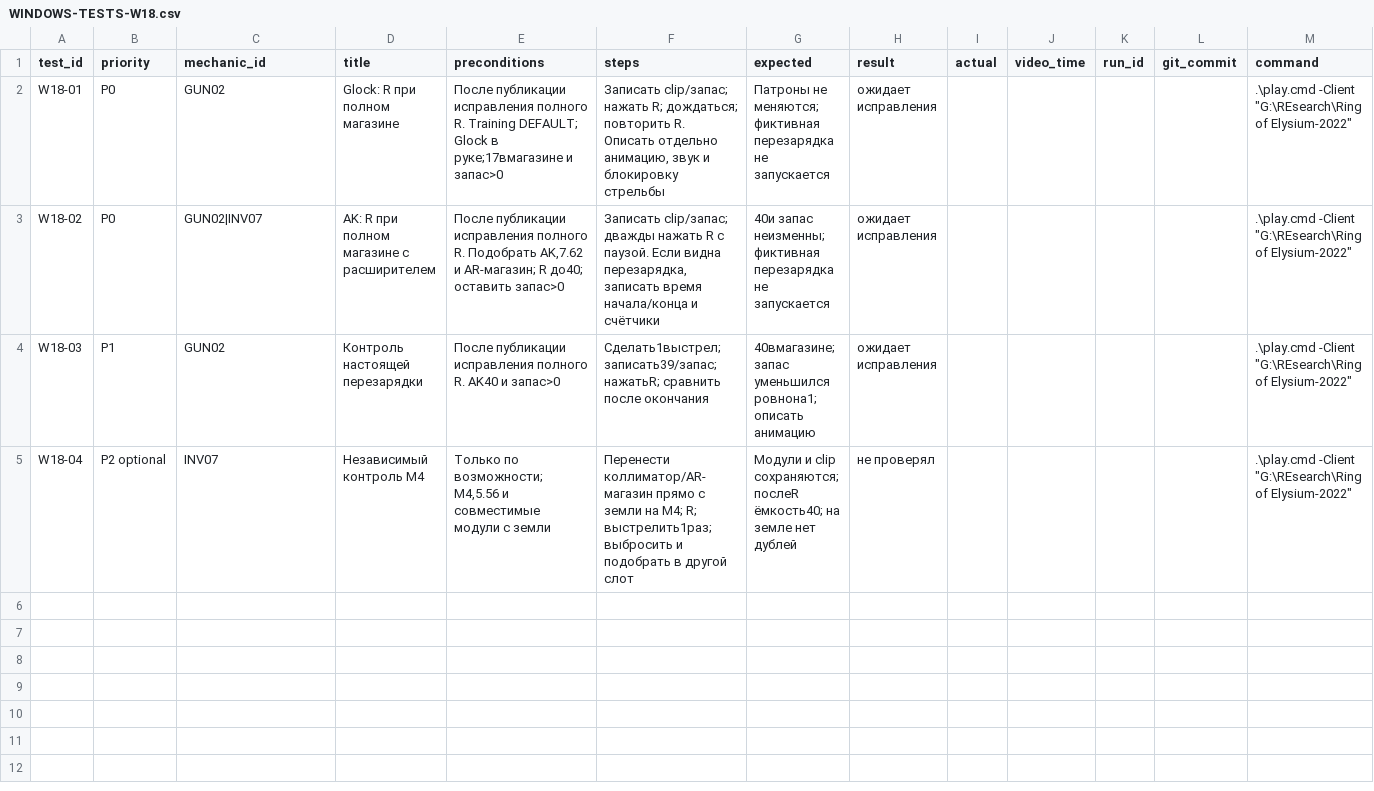
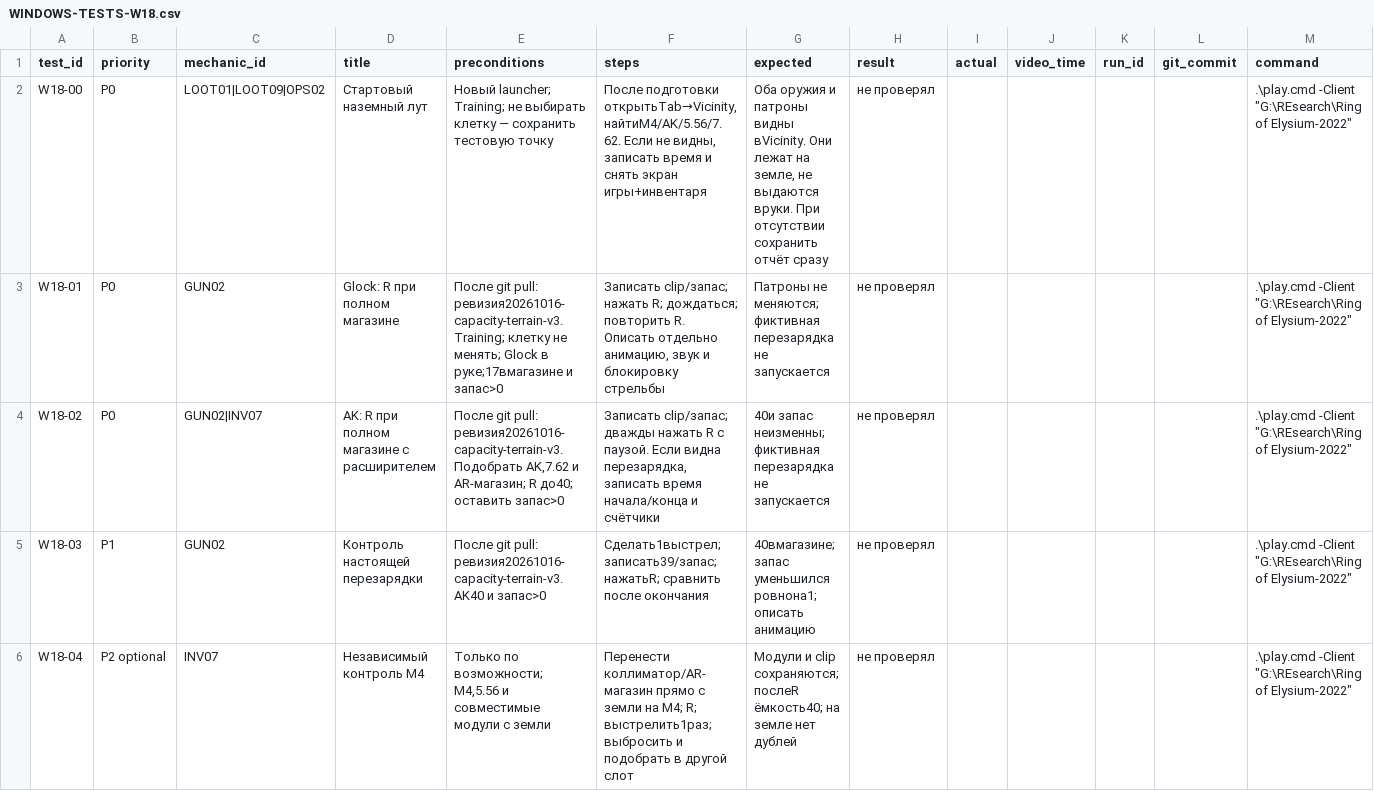
Before and after one commit to ROE-LIVE/ring-of-elysium-local, a CSV file: WINDOWS-TESTS-W18.csv, drawn as a sheet.

Commit message:
Fix magazine capacity and improve ground loot diagnostics

```diff
--- a/WINDOWS-TESTS-W18.csv
+++ b/WINDOWS-TESTS-W18.csv
@@ -1,5 +1,6 @@
 test_id;priority;mechanic_id;title;preconditions;steps;expected;result;actual;video_time;run_id;git_commit;command
-W18-01;P0;GUN02;Glock: R при полном магазине;"После публикации исправления полного R. Training DEFAULT; Glock в руке;17вмагазине и запас>0";"Записать clip/запас; нажать R; дождаться; повторить R. Описать отдельно анимацию, звук и блокировку стрельбы";"Патроны не меняются; фиктивная перезарядка не запускается";ожидает исправления;;;;;".\play.cmd -Client ""G:\REsearch\Ring of Elysium-2022"""
-W18-02;P0;GUN02|INV07;AK: R при полном магазине с расширителем;"После публикации исправления полного R. Подобрать AK,7.62 и AR-магазин; R до40; оставить запас>0";"Записать clip/запас; дважды нажать R с паузой. Если видна перезарядка, записать время начала/конца и счётчики";"40и запас неизменны; фиктивная перезарядка не запускается";ожидает исправления;;;;;".\play.cmd -Client ""G:\REsearch\Ring of Elysium-2022"""
-W18-03;P1;GUN02;Контроль настоящей перезарядки;После публикации исправления полного R. AK40 и запас>0;"Сделать1выстрел; записать39/запас; нажатьR; сравнить после окончания";"40вмагазине; запас уменьшился ровнона1; описать анимацию";ожидает исправления;;;;;".\play.cmd -Client ""G:\REsearch\Ring of Elysium-2022"""
+W18-00;P0;LOOT01|LOOT09|OPS02;Стартовый наземный лут;"Новый launcher; Training; не выбирать клетку — сохранить тестовую точку";После подготовки открытьTab→Vicinity, найтиM4/AK/5.56/7.62. Если не видны, записать время и снять экран игры+инвентаря;Оба оружия и патроны видны вVicinity. Они лежат на земле, не выдаются вруки. При отсутствии сохранить отчёт сразу;не проверял;;;;;".\play.cmd -Client ""G:\REsearch\Ring of Elysium-2022"""
+W18-01;P0;GUN02;Glock: R при полном магазине;"После git pull: ревизия20261016-capacity-terrain-v3. Training; клетку не менять; Glock в руке;17вмагазине и запас>0";"Записать clip/запас; нажать R; дождаться; повторить R. Описать отдельно анимацию, звук и блокировку стрельбы";"Патроны не меняются; фиктивная перезарядка не запускается";не проверял;;;;;".\play.cmd -Client ""G:\REsearch\Ring of Elysium-2022"""
+W18-02;P0;GUN02|INV07;AK: R при полном магазине с расширителем;"После git pull: ревизия20261016-capacity-terrain-v3. Подобрать AK,7.62 и AR-магазин; R до40; оставить запас>0";"Записать clip/запас; дважды нажать R с паузой. Если видна перезарядка, записать время начала/конца и счётчики";"40и запас неизменны; фиктивная перезарядка не запускается";не проверял;;;;;".\play.cmd -Client ""G:\REsearch\Ring of Elysium-2022"""
+W18-03;P1;GUN02;Контроль настоящей перезарядки;После git pull: ревизия20261016-capacity-terrain-v3. AK40 и запас>0;"Сделать1выстрел; записать39/запас; нажатьR; сравнить после окончания";"40вмагазине; запас уменьшился ровнона1; описать анимацию";не проверял;;;;;".\play.cmd -Client ""G:\REsearch\Ring of Elysium-2022"""
 W18-04;P2 optional;INV07;Независимый контроль M4;"Только по возможности; M4,5.56 и совместимые модули с земли";"Перенести коллиматор/AR-магазин прямо с земли на M4; R; выстрелить1раз; выбросить и подобрать в другой слот";"Модули и clip сохраняются; послеR ёмкость40; на земле нет дублей";не проверял;;;;;".\play.cmd -Client ""G:\REsearch\Ring of Elysium-2022"""
```
Also changed, not shown: 21 other files.
